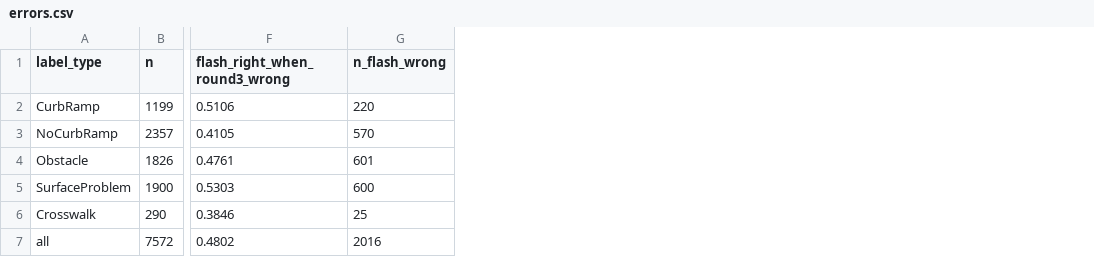
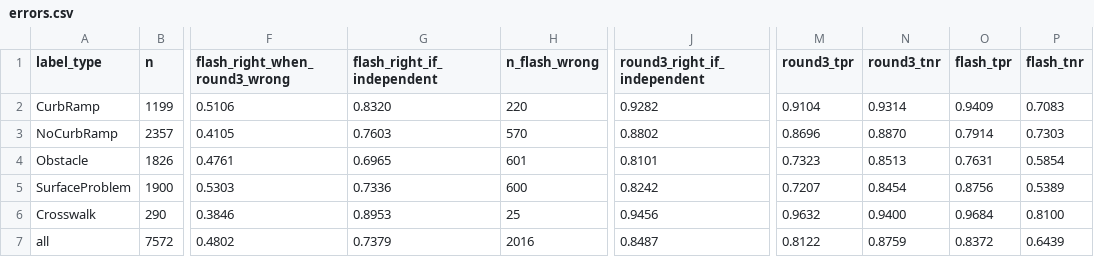
Before and after one commit to ProjectSidewalk/sidewalk-validator-ai, a CSV file: docs/vlm-stacking-2026-11/errors.csv, drawn as a sheet; only a part is shown, gaps mark what is left out; the diff names each change by its address in the sheet, - before the commit and + after, or states it on an @@ line.

```diff
--- a/docs/vlm-stacking-2026-11/errors.csv
+++ b/docs/vlm-stacking-2026-11/errors.csv
+column G (flash_right_if_independent), rows 2-7: 0.8320 | 0.7603 | 0.6965 | 0.7336 | 0.8953 | 0.7379
+column J (round3_right_if_independent), rows 2-7: 0.9282 | 0.8802 | 0.8101 | 0.8242 | 0.9456 | 0.8487
+column M (round3_tpr), rows 2-7: 0.9104 | 0.8696 | 0.7323 | 0.7207 | 0.9632 | 0.8122
+column N (round3_tnr), rows 2-7: 0.9314 | 0.8870 | 0.8513 | 0.8454 | 0.9400 | 0.8759
+column O (flash_tpr), rows 2-7: 0.9409 | 0.7914 | 0.7631 | 0.8756 | 0.9684 | 0.8372
+column P (flash_tnr), rows 2-7: 0.7083 | 0.7303 | 0.5854 | 0.5389 | 0.8100 | 0.6439
```
Also changed, not shown: docs/vlm-stacking-2026-11/auc.csv, docs/vlm-stacking-2026-11/holdout.csv, 7 other files.
